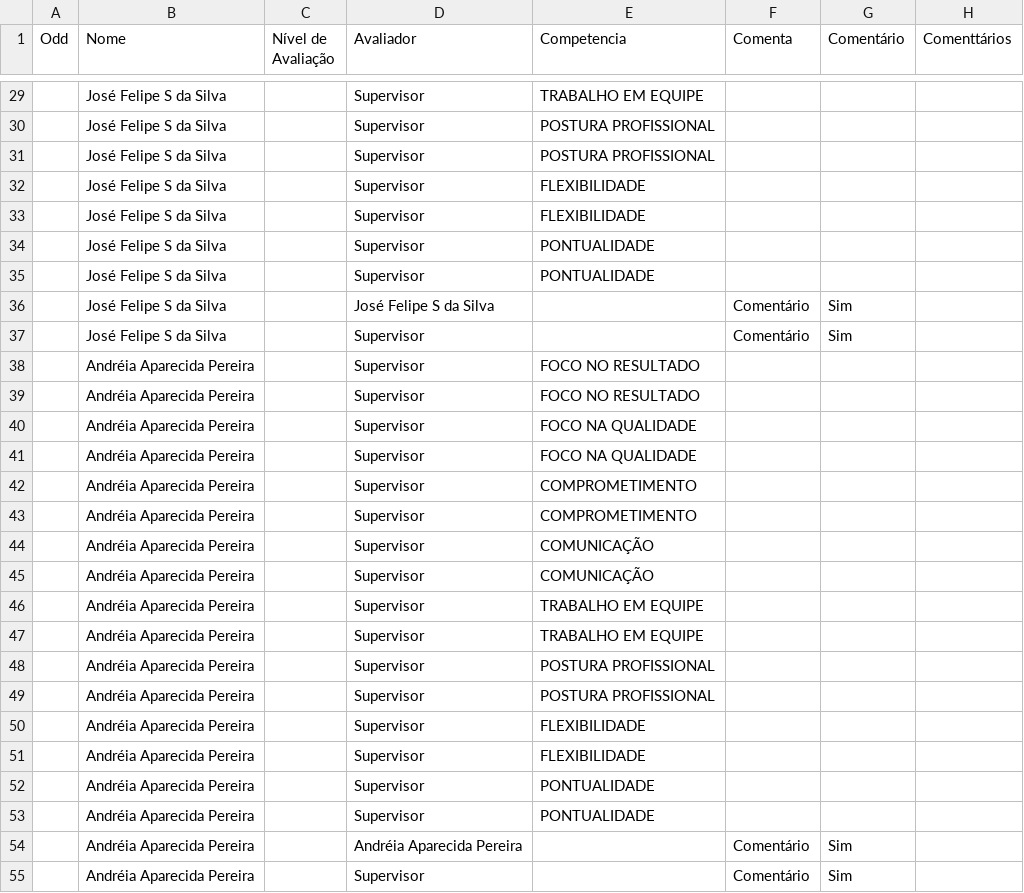
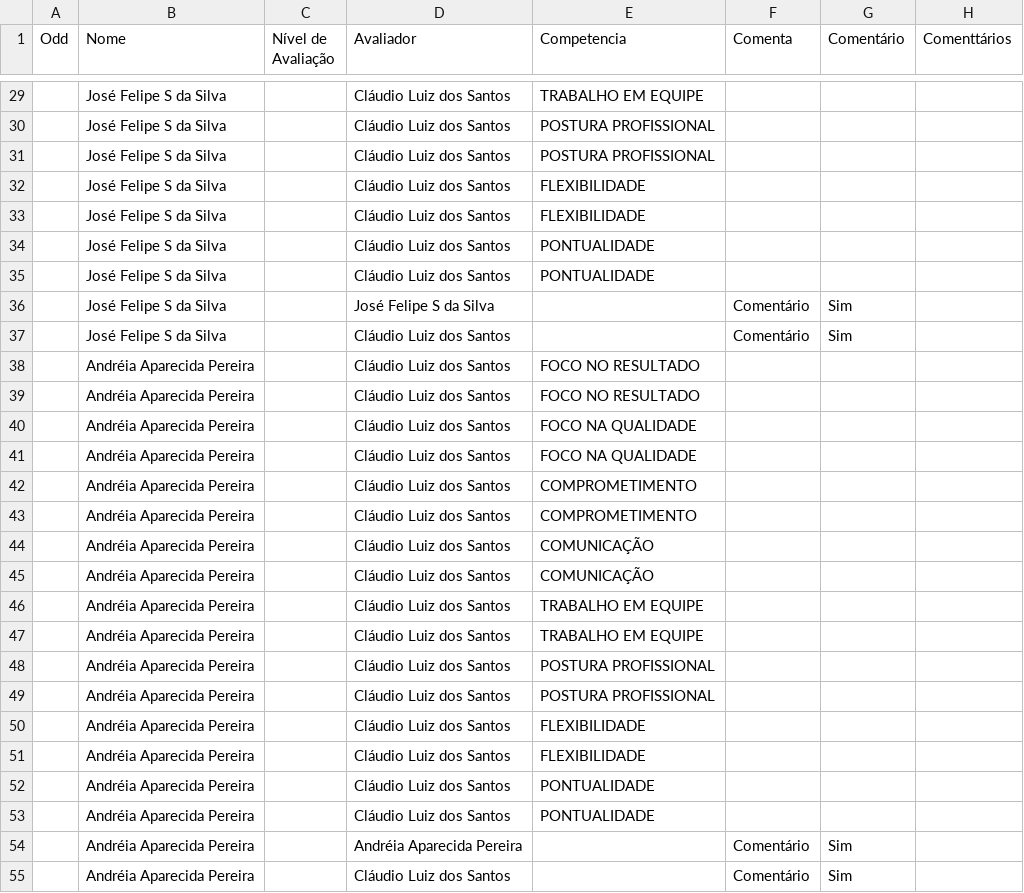
Before and after one commit to Danipag4/IdaPlast_Claudio, a CSV file: IdaPlastEqClaudio.csv, drawn as a sheet; only a part is shown, gaps mark what is left out; the diff covers the shown part only; the diff names each change by its address in the sheet, - before the commit and + after, or states it on an @@ line.

```diff
--- a/IdaPlastEqClaudio.csv
+++ b/IdaPlastEqClaudio.csv
-D29:D35 (Avaliador): Supervisor
+D29:D35 (Avaliador): Cláudio Luiz dos Santos
-D37:D53 (Avaliador): Supervisor
+D37:D53 (Avaliador): Cláudio Luiz dos Santos
-D55 (Avaliador): Supervisor
+D55 (Avaliador): Cláudio Luiz dos Santos
```
Also changed, not shown: 60 edited cells elsewhere in this file, 1 other file.
